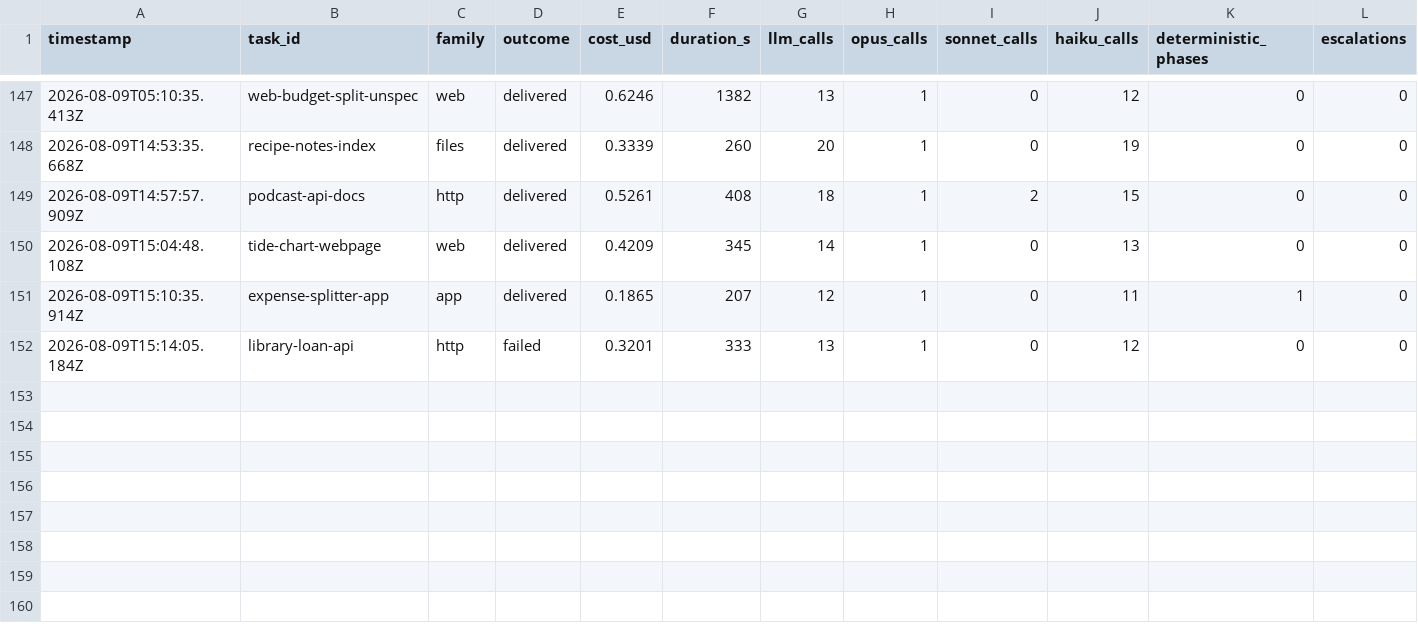
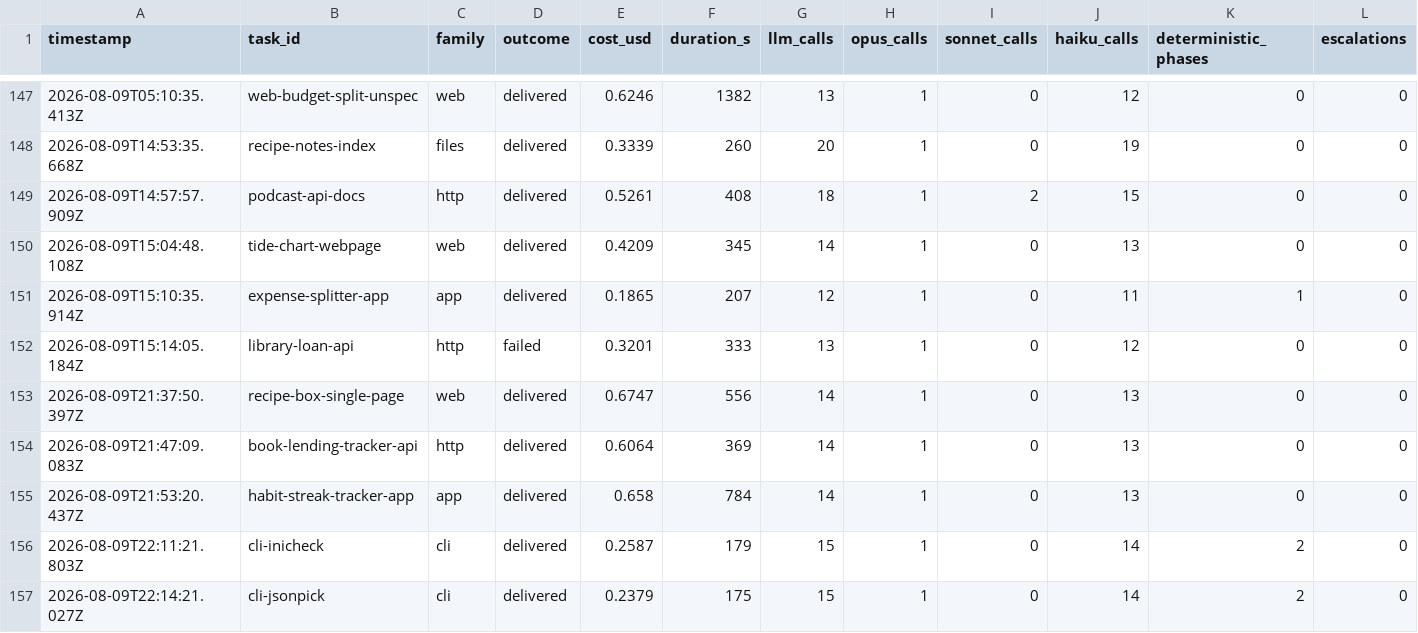
Before and after one commit to mgtf/atoma, a CSV file: burnin/results.csv, drawn as a sheet; only a part is shown, gaps mark what is left out; rows hold the shown columns only; the diff names each change by its address in the sheet, - before the commit and + after, or states it on an @@ line.

Commit message:
Burn-in: five runs validate the consolidated store, deterministic path included
The store consolidation had been verified only by tests and CLIs — no
run had exercised it. Five now have, 5/5 delivered, 41 events written
from inside the registry's own transactions, ledger check green with
zero drift.

The first three (web/http/app, curriculum-generated against the families
carrying failures) reported deterministic=0, and the cost came in at
$0.646 against a $0.362 corpus mean with all three landing in the top 8
of 108 by conversation volume. Neither reads as a regression on its own
and neither could be dismissed on its own, so the batch could not
conclude.

Both are explained by what the batch could not reach. Every compiled
script belongs to Lithium, the CLI/docs L1, and the curriculum targeted
web/http/app — so no script could match and the zero-token path was
never entered. That is also the path with no validator above it, which
makes it the one most exposed to a storage change and the one this batch
most needed to touch.

Two cli tasks with 23 delivered runs of history settle it: $0.248 mean
against a $0.308 baseline, 19% BELOW, with deterministic=2 on both. Four
zero-LLM dispatches on the new store, crediting the two script skills and
leaving atom-type counters untouched exactly as the contract says. No
cost regression; the earlier figure was task difficulty, including an
HTTP task asking for SQLite against a family trained on zero-dependency
servers.

The prefilter cache is now at 35 entries and 0 hits across all five runs,
which is what its 1.8% lifetime rate predicts and what a curriculum
demanding novel goals guarantees.

```diff
--- a/burnin/results.csv
+++ b/burnin/results.csv
+row 153: 2026-08-09T21:37:50.397Z | recipe-box-single-page | web | delivered | 0.6747 | 556 | 14 | 1 | 0 | 13 | 0 | 0
+row 154: 2026-08-09T21:47:09.083Z | book-lending-tracker-api | http | delivered | 0.6064 | 369 | 14 | 1 | 0 | 13 | 0 | 0
+row 155: 2026-08-09T21:53:20.437Z | habit-streak-tracker-app | app | delivered | 0.658 | 784 | 14 | 1 | 0 | 13 | 0 | 0
+row 156: 2026-08-09T22:11:21.803Z | cli-inicheck | cli | delivered | 0.2587 | 179 | 15 | 1 | 0 | 14 | 2 | 0
+row 157: 2026-08-09T22:14:21.027Z | cli-jsonpick | cli | delivered | 0.2379 | 175 | 15 | 1 | 0 | 14 | 2 | 0
```
Also changed, not shown: 3 other files.
